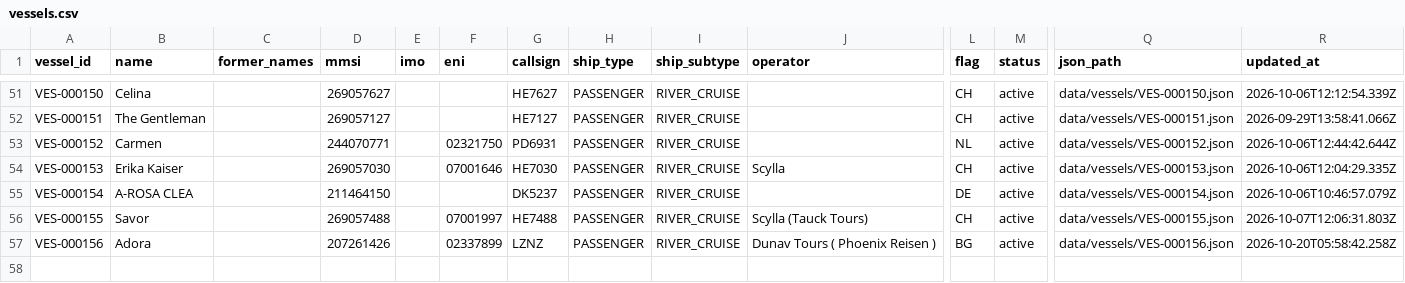
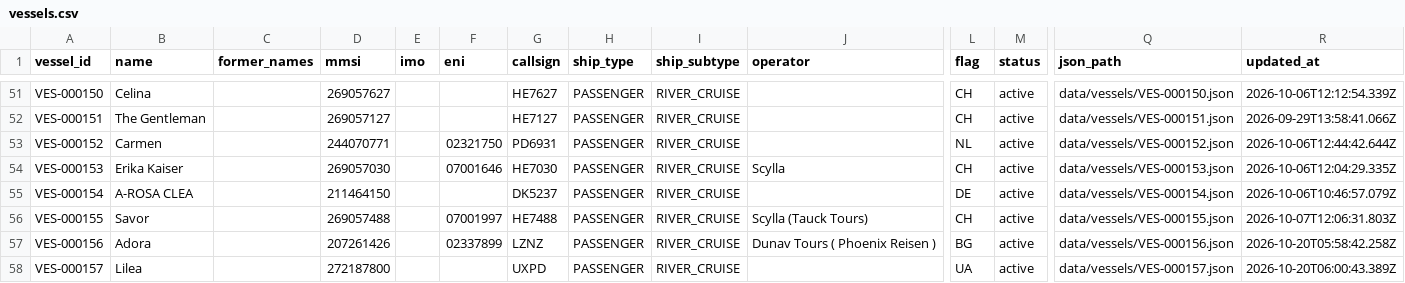
Before and after one commit to ugnet90/danube-vessel-log, a CSV file: data/vessels.csv, drawn as a sheet; only a part is shown, gaps mark what is left out; rows hold the shown columns only; the diff names each change by its address in the sheet, - before the commit and + after, or states it on an @@ line.

```diff
--- a/data/vessels.csv
+++ b/data/vessels.csv
+row 58: VES-000157 | Lilea |  | 272187800 |  |  | UXPD | PASSENGER | RIVER_CRUISE |  | UA | active | data/vessels/VES-000157.json | 2026-10-20T06:00:43.389Z
```
Also changed, not shown: 6 other files.
